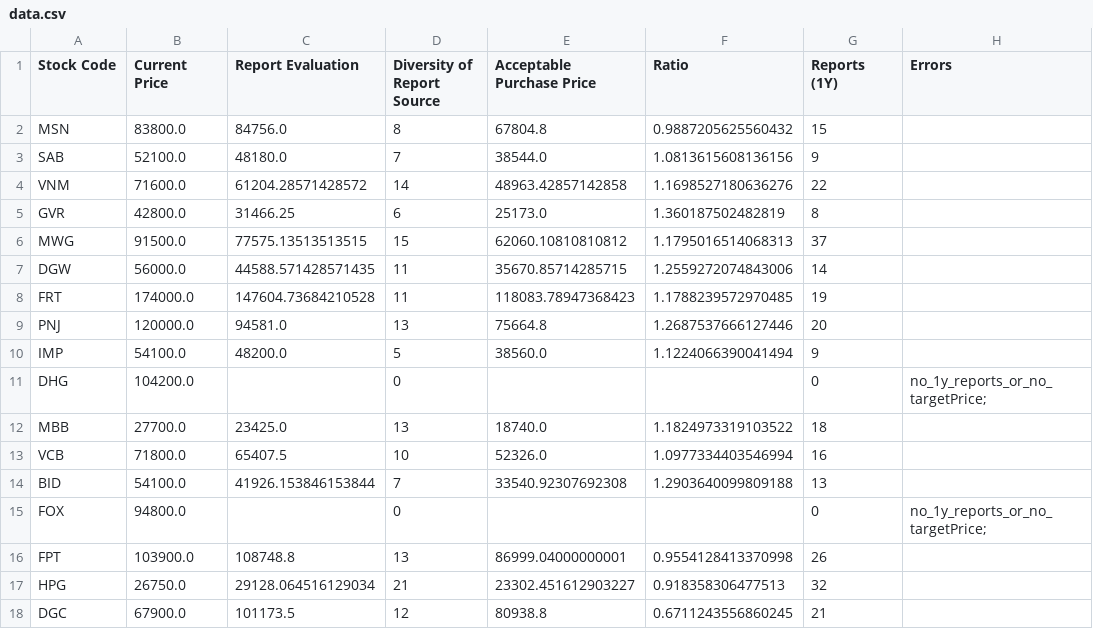
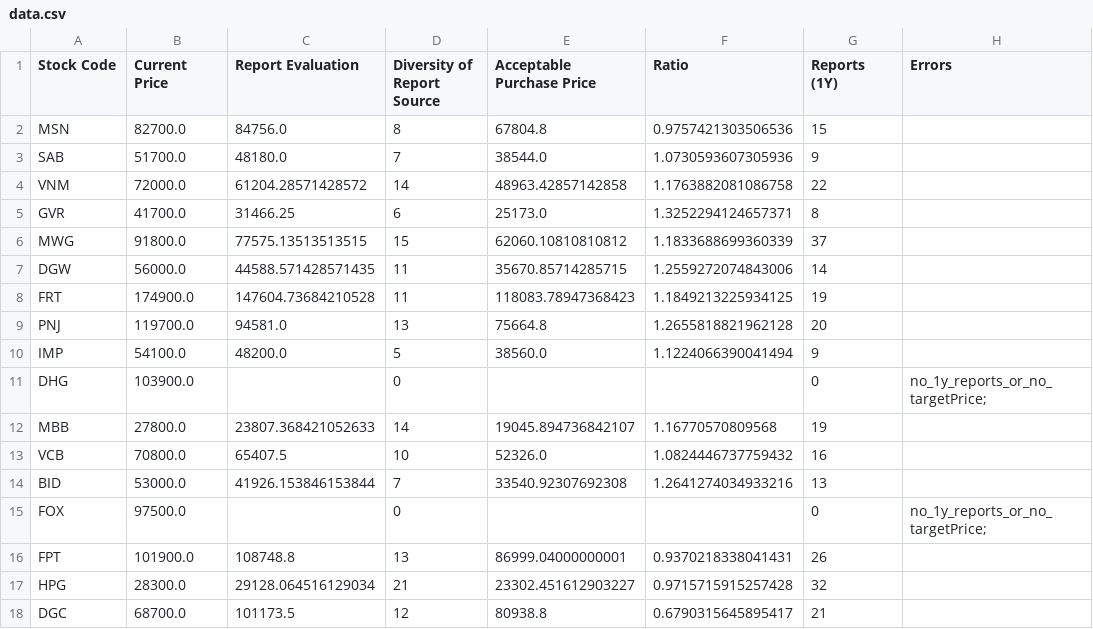
Before and after one commit to hungnd-x/stock-portfolio-daily, a CSV file: docs/data.csv, drawn as a sheet; only a part is shown; the diff covers the shown part only.

```diff
--- a/docs/data.csv
+++ b/docs/data.csv
@@ -1,18 +1,18 @@
 Stock Code,Current Price,Report Evaluation,Diversity of Report Source,Acceptable Purchase Price,Ratio,Reports (1Y),Errors
-MSN,83800.0,84756.0,8,67804.8,0.9887205625560432,15,
-SAB,52100.0,48180.0,7,38544.0,1.0813615608136156,9,
-VNM,71600.0,61204.28571428572,14,48963.42857142858,1.1698527180636276,22,
-GVR,42800.0,31466.25,6,25173.0,1.360187502482819,8,
-MWG,91500.0,77575.13513513515,15,62060.10810810812,1.1795016514068313,37,
+MSN,82700.0,84756.0,8,67804.8,0.9757421303506536,15,
+SAB,51700.0,48180.0,7,38544.0,1.0730593607305936,9,
+VNM,72000.0,61204.28571428572,14,48963.42857142858,1.1763882081086758,22,
+GVR,41700.0,31466.25,6,25173.0,1.3252294124657371,8,
+MWG,91800.0,77575.13513513515,15,62060.10810810812,1.1833688699360339,37,
 DGW,56000.0,44588.571428571435,11,35670.85714285715,1.2559272074843006,14,
-FRT,174000.0,147604.73684210528,11,118083.78947368423,1.1788239572970485,19,
-PNJ,120000.0,94581.0,13,75664.8,1.2687537666127446,20,
+FRT,174900.0,147604.73684210528,11,118083.78947368423,1.1849213225934125,19,
+PNJ,119700.0,94581.0,13,75664.8,1.2655818821962128,20,
 IMP,54100.0,48200.0,5,38560.0,1.1224066390041494,9,
-DHG,104200.0,,0,,,0,no_1y_reports_or_no_targetPrice;
-MBB,27700.0,23425.0,13,18740.0,1.1824973319103522,18,
-VCB,71800.0,65407.5,10,52326.0,1.0977334403546994,16,
-BID,54100.0,41926.153846153844,7,33540.92307692308,1.2903640099809188,13,
-FOX,94800.0,,0,,,0,no_1y_reports_or_no_targetPrice;
-FPT,103900.0,108748.8,13,86999.04000000001,0.9554128413370998,26,
-HPG,26750.0,29128.064516129034,21,23302.451612903227,0.918358306477513,32,
-DGC,67900.0,101173.5,12,80938.8,0.6711243556860245,21,
+DHG,103900.0,,0,,,0,no_1y_reports_or_no_targetPrice;
+MBB,27800.0,23807.368421052633,14,19045.894736842107,1.16770570809568,19,
+VCB,70800.0,65407.5,10,52326.0,1.0824446737759432,16,
+BID,53000.0,41926.153846153844,7,33540.92307692308,1.2641274034933216,13,
+FOX,97500.0,,0,,,0,no_1y_reports_or_no_targetPrice;
+FPT,101900.0,108748.8,13,86999.04000000001,0.9370218338041431,26,
+HPG,28300.0,29128.064516129034,21,23302.451612903227,0.9715715915257428,32,
+DGC,68700.0,101173.5,12,80938.8,0.6790315645895417,21,
```
Also changed, not shown: 46 edited cells elsewhere in this file, 1 other file.
